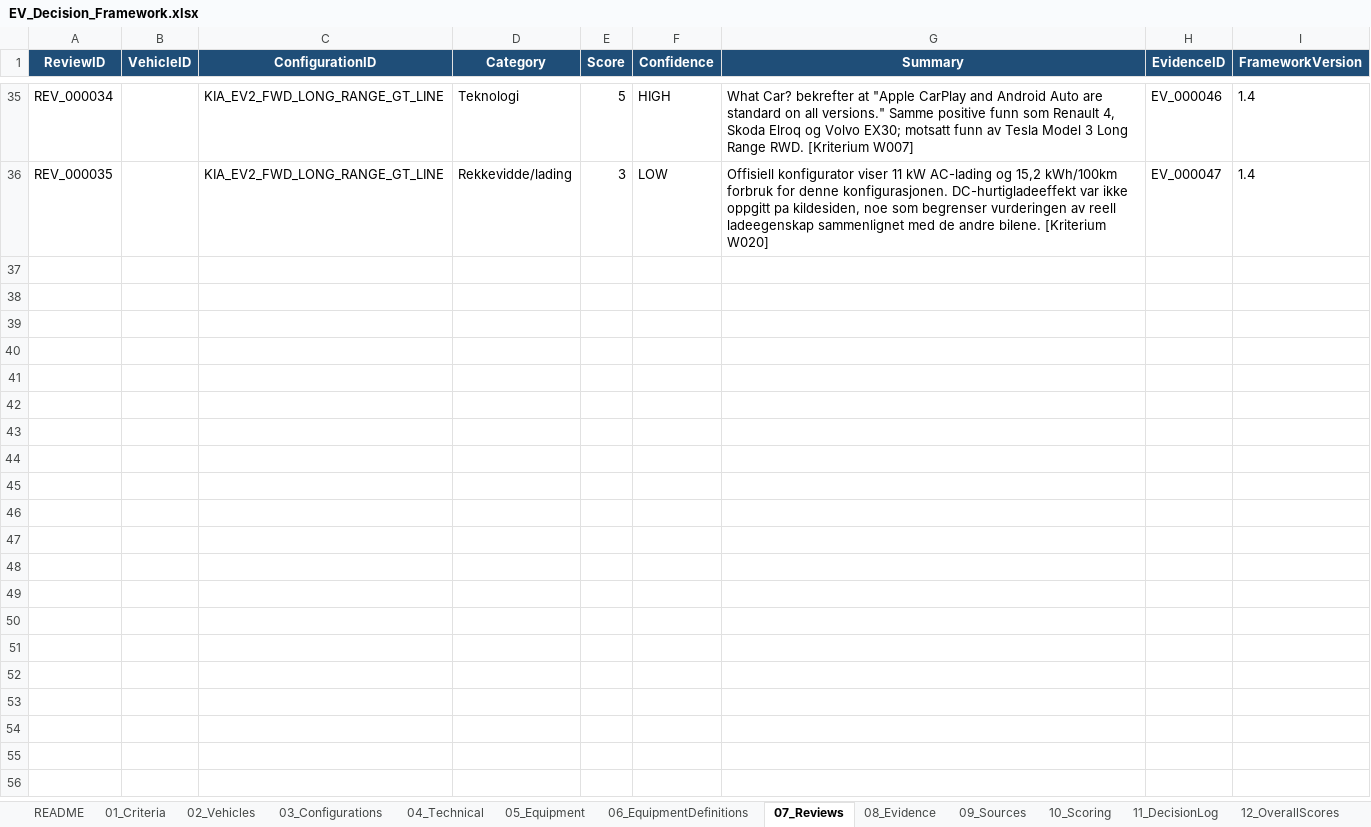
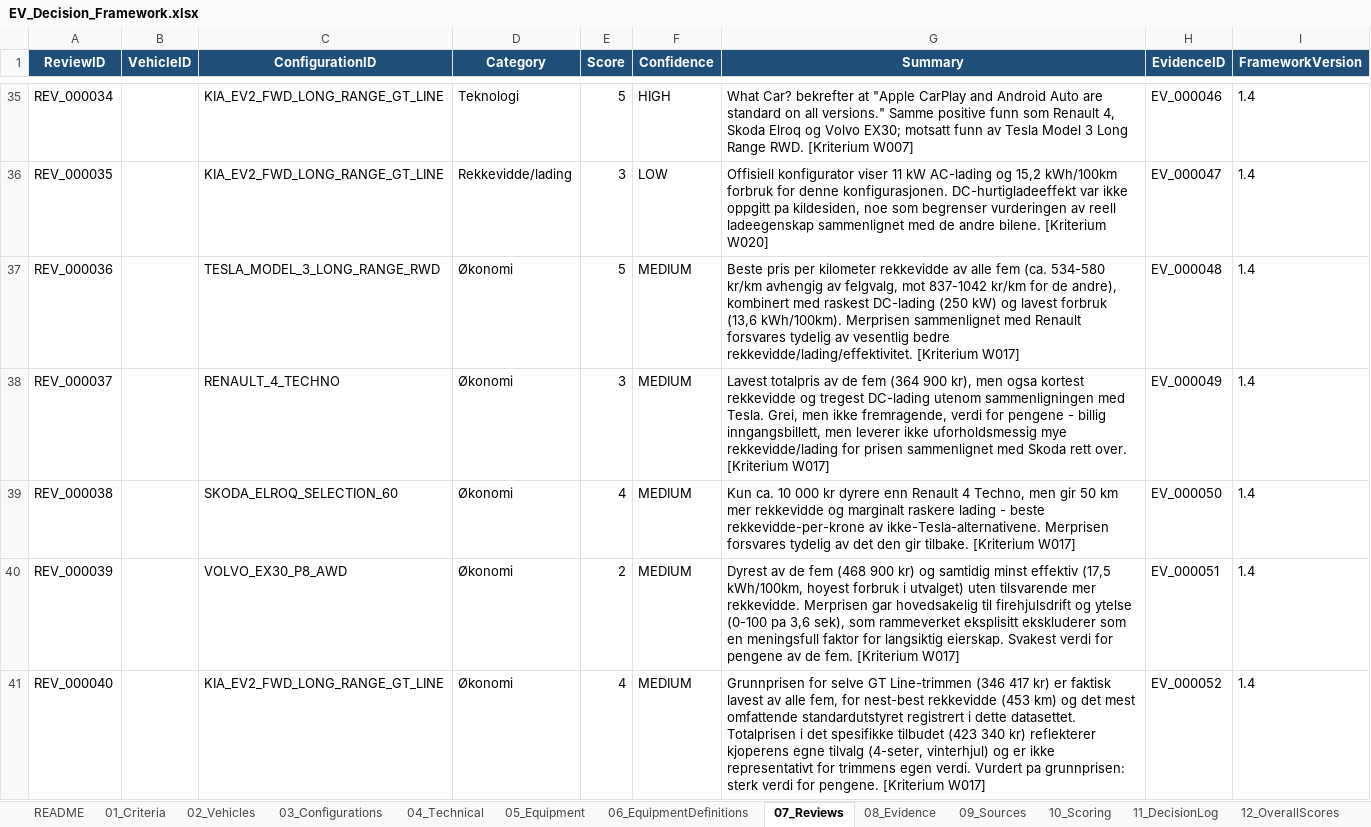
Before and after one commit to bemoy83/decision-framework, an Excel workbook: data/EV_Decision_Framework.xlsx, sheet 07_Reviews, drawn as a sheet; only a part is shown, gaps mark what is left out; values as stored, in another font and other column widths than the file's, no borders; the diff names each change by its address in the sheet, - before the commit and + after, or states it on an @@ line.

Commit message:
Update EV Decision Framework workbook to include further refinements in data structure and scoring model adjustments.

```diff
--- a/data/EV_Decision_Framework.xlsx (sheet 07_Reviews)
+++ b/data/EV_Decision_Framework.xlsx (sheet 07_Reviews)
+row 37: REV_000036 |  | TESLA_MODEL_3_LONG_RANGE_RWD | Økonomi | 5 | MEDIUM | Beste pris per kilometer rekkevidde av alle fem (ca. 534-580 kr/km avhengig av felgvalg, mot 837-1042 kr/km for de andre), kombinert med raskest DC-lading (250 kW) og lavest forbruk (13,6 kWh/100km). Merprisen sammenlignet med Renault forsvares tydelig av vesentlig bedre rekkevidde/lading/effektivitet. [Kriterium W017] | EV_000048 | 1.4
+row 38: REV_000037 |  | RENAULT_4_TECHNO | Økonomi | 3 | MEDIUM | Lavest totalpris av de fem (364 900 kr), men ogsa kortest rekkevidde og tregest DC-lading utenom sammenligningen med Tesla. Grei, men ikke fremragende, verdi for pengene - billig inngangsbillett, men leverer ikke uforholdsmessig mye rekkevidde/lading for prisen sammenlignet med Skoda rett over. [Kriterium W017] | EV_000049 | 1.4
+row 39: REV_000038 |  | SKODA_ELROQ_SELECTION_60 | Økonomi | 4 | MEDIUM | Kun ca. 10 000 kr dyrere enn Renault 4 Techno, men gir 50 km mer rekkevidde og marginalt raskere lading - beste rekkevidde-per-krone av ikke-Tesla-alternativene. Merprisen forsvares tydelig av det den gir tilbake. [Kriterium W017] | EV_000050 | 1.4
+row 40: REV_000039 |  | VOLVO_EX30_P8_AWD | Økonomi | 2 | MEDIUM | Dyrest av de fem (468 900 kr) og samtidig minst effektiv (17,5 kWh/100km, hoyest forbruk i utvalget) uten tilsvarende mer rekkevidde. Merprisen gar hovedsakelig til firehjulsdrift og ytelse (0-100 pa 3,6 sek), som rammeverket eksplisitt ekskluderer som en meningsfull faktor for langsiktig eierskap. Svakest verdi for pengene av de fem. [Kriterium W017] | EV_000051 | 1.4
+row 41: REV_000040 |  | KIA_EV2_FWD_LONG_RANGE_GT_LINE | Økonomi | 4 | MEDIUM | Grunnprisen for selve GT Line-trimmen (346 417 kr) er faktisk lavest av alle fem, for nest-best rekkevidde (453 km) og det mest omfattende standardutstyret registrert i dette datasettet. Totalprisen i det spesifikke tilbudet (423 340 kr) reflekterer kjoperens egne tilvalg (4-seter, vinterhjul) og er ikke representativt for trimmens egen verdi. Vurdert pa grunnprisen: sterk verdi for pengene. [Kriterium W017] | EV_000052 | 1.4
```
Also changed, not shown: sheet 10_Scoring, sheet 08_Evidence, sheet 09_Sources, sheet 04_Technical, sheet 11_DecisionLog, sheet 03_Configurations.
